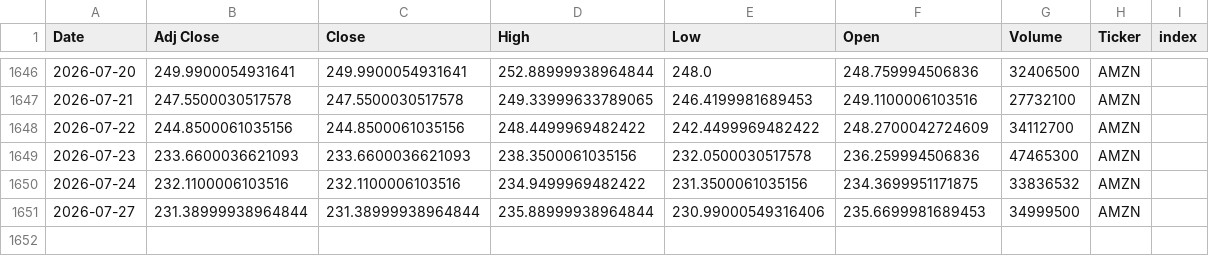
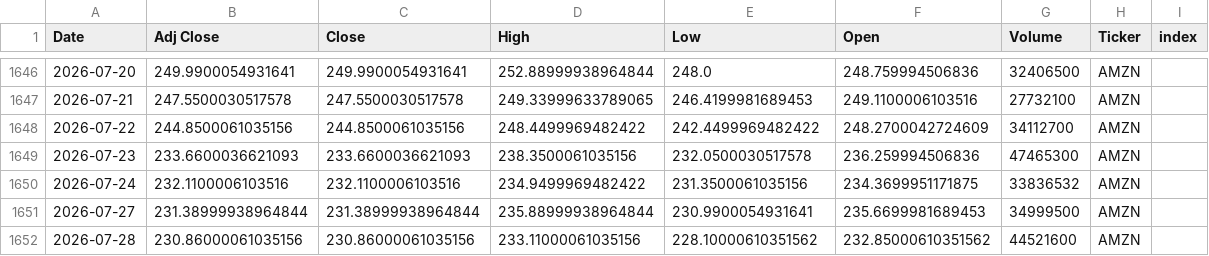
Before and after one commit to Youssef-3Joe/Stock-Market-Analysis, a CSV file: AMZN.csv, drawn as a sheet; only a part is shown, gaps mark what is left out.

```diff
--- a/AMZN.csv
+++ b/AMZN.csv
@@ -1650,2 +1650,3 @@ Date,Adj Close,Close,High,Low,Open,Volume,Ticker,index
 2026-07-24,232.1100006103516,232.1100006103516,234.9499969482422,231.3500061035156,234.3699951171875,33836532,AMZN,
-2026-07-27,231.38999938964844,231.38999938964844,235.88999938964844,230.99000549316406,235.6699981689453,34999500,AMZN,
+2026-07-27,231.38999938964844,231.38999938964844,235.88999938964844,230.9900054931641,235.6699981689453,34999500,AMZN,
+2026-07-28,230.86000061035156,230.86000061035156,233.11000061035156,228.10000610351562,232.85000610351562,44521600,AMZN,
```
Also changed, not shown: AAPL.csv, MSFT.csv, 5 other files.
